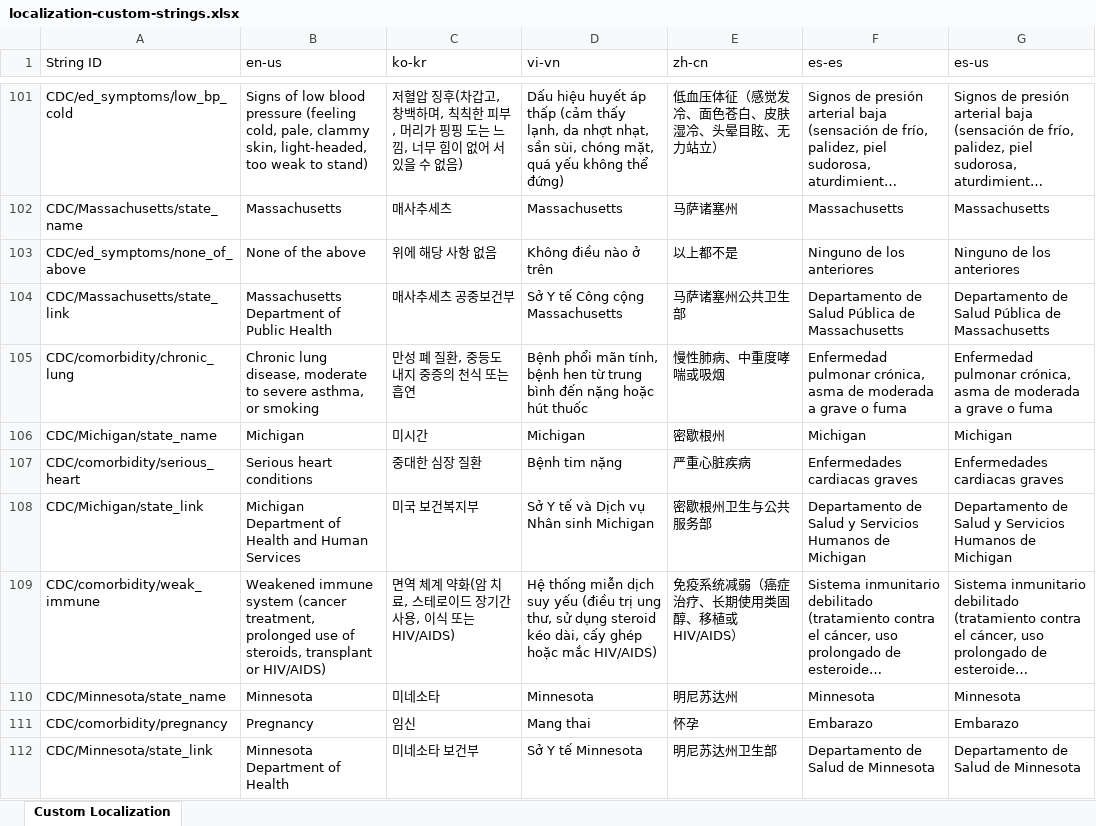
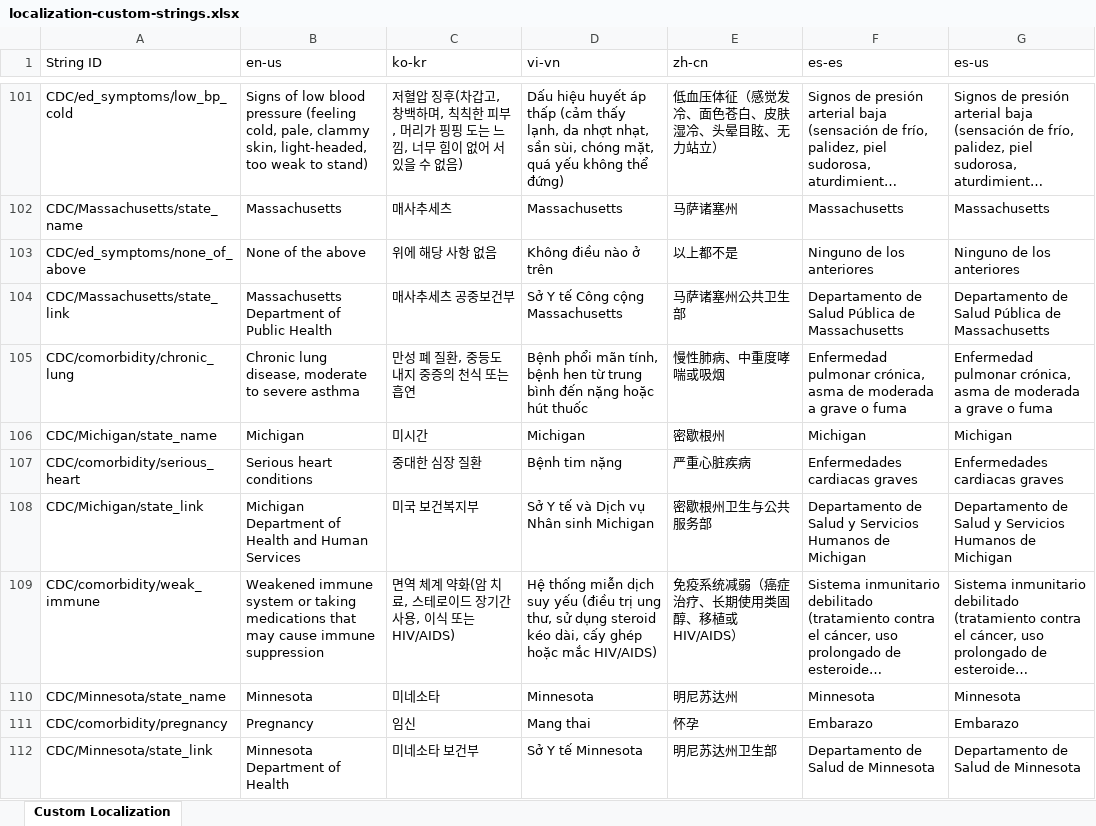
Before and after one commit to CDCgov/covid19healthbot, an Excel workbook: screening_protocols/localization-custom-strings.xlsx, sheet Custom Localization, drawn as a sheet; only a part is shown, gaps mark what is left out; long unchanged cells end in …; values as stored, in another font and other column widths than the file's, no borders; the diff covers the shown part only; the diff names each change by its address in the sheet, - before the commit and + after, or states it on an @@ line.

Commit message:
upgrade to algorithm version 60 for English scenarios and localization file

```diff
--- a/screening_protocols/localization-custom-strings.xlsx (sheet Custom Localization)
+++ b/screening_protocols/localization-custom-strings.xlsx (sheet Custom Localization)
-B105 (en-us): …to severe asthma, or smoking
+B105 (en-us): …to severe asthma
-B109 (en-us): …immune system (cancer treatment, prolonged use of steroids, transplant or HIV/AIDS)
+B109 (en-us): …immune system or taking medications that may cause immune suppression
```
Also changed, not shown: 10 added rows and 50 edited cells elsewhere in this sheet, 5 other files.
